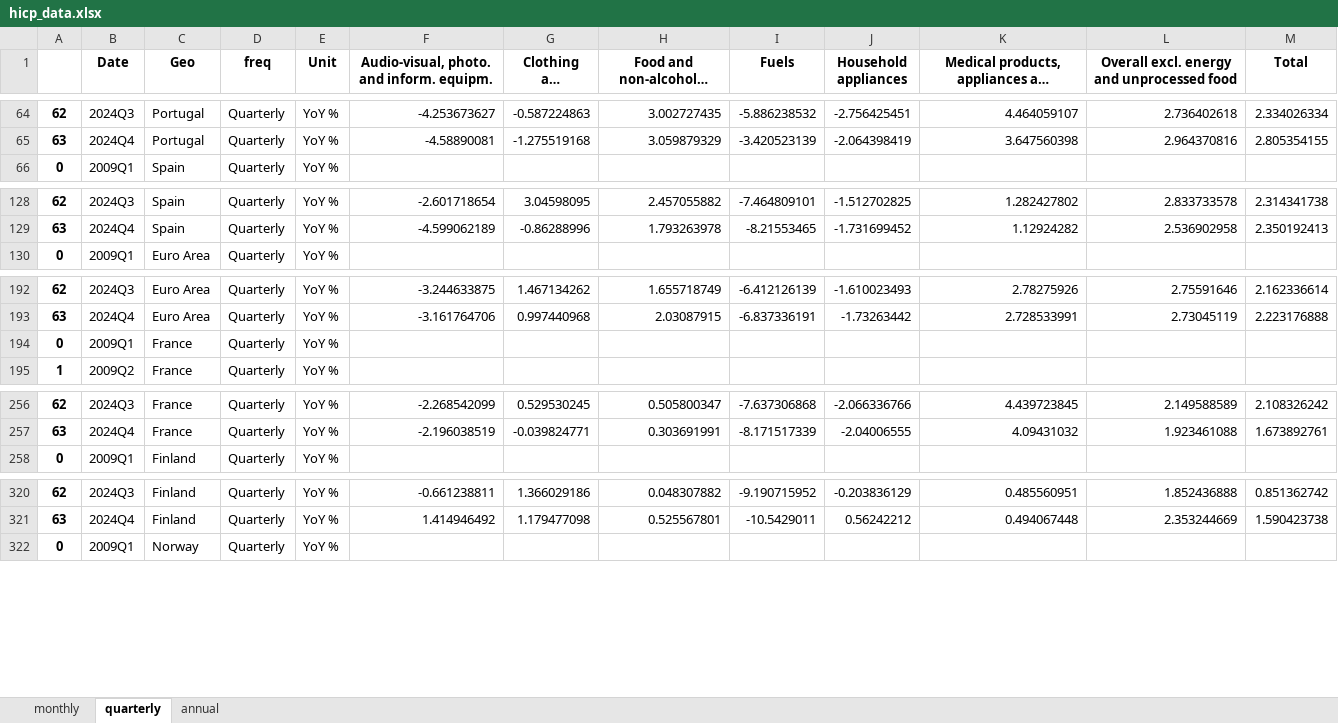
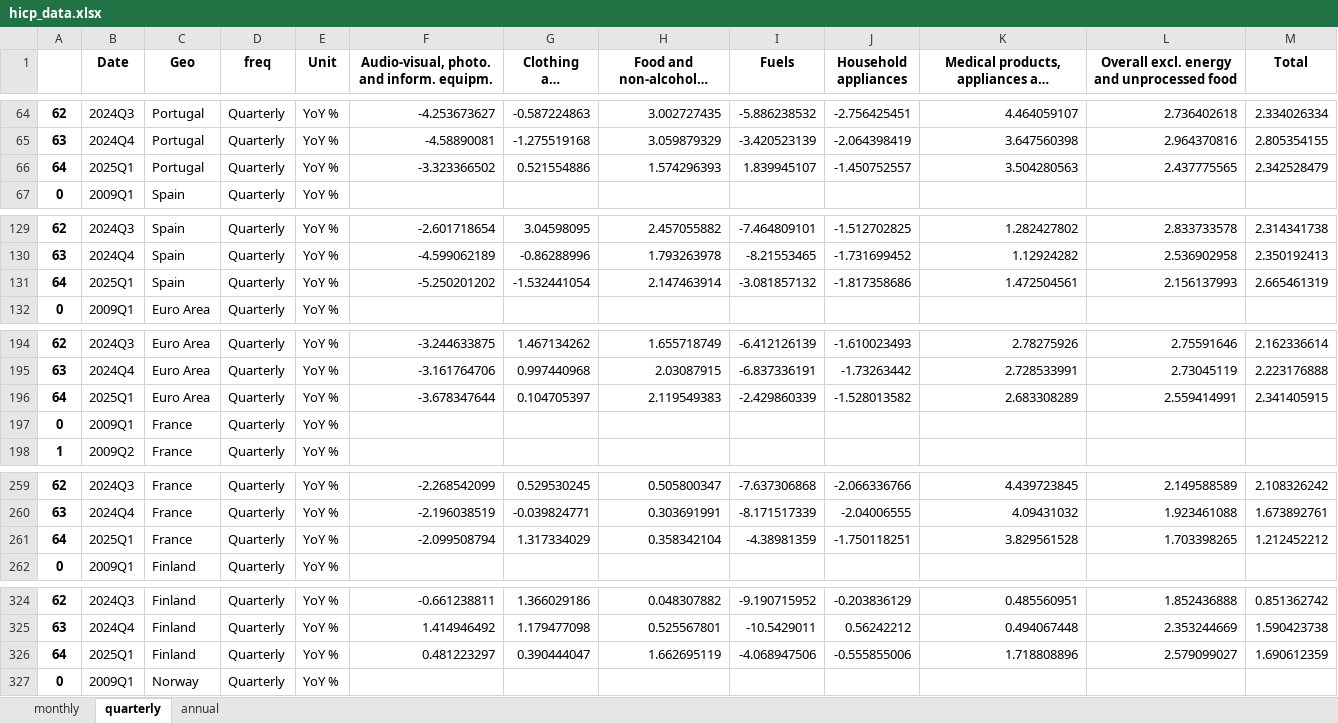
Before and after one commit to pcgsonae/dashboard-retail-pulse, an Excel workbook: hicp_data.xlsx, sheet quarterly, drawn as a sheet; only a part is shown, gaps mark what is left out; long unchanged cells end in …; values as stored, in another font and other column widths than the file's, no borders; the diff covers the shown part only; the diff names each change by its address in the sheet, - before the commit and + after, or states it on an @@ line.

```diff
--- a/hicp_data.xlsx (sheet quarterly)
+++ b/hicp_data.xlsx (sheet quarterly)
+row 66: 64 | 2025Q1 | Portugal | Quarterly | YoY % | -3.323366502 | 0.521554886 | 1.574296393 | 1.839945107 | -1.450752557 | 3.504280563 | 2.437775565 | 2.342528479
+row 131: 64 | 2025Q1 | Spain | Quarterly | YoY % | -5.250201202 | -1.532441054 | 2.147463914 | -3.081857132 | -1.817358686 | 1.472504561 | 2.156137993 | 2.665461319
+row 196: 64 | 2025Q1 | Euro Area | Quarterly | YoY % | -3.678347644 | 0.104705397 | 2.119549383 | -2.429860339 | -1.528013582 | 2.683308289 | 2.559414991 | 2.341405915
+row 261: 64 | 2025Q1 | France | Quarterly | YoY % | -2.099508794 | 1.317334029 | 0.358342104 | -4.38981359 | -1.750118251 | 3.829561528 | 1.703398265 | 1.212452212
+row 326: 64 | 2025Q1 | Finland | Quarterly | YoY % | 0.481223297 | 0.390444047 | 1.662695119 | -4.068947506 | -0.555855006 | 1.718808896 | 2.579099027 | 1.690612359
```
Also changed, not shown: 9 added rows elsewhere in this sheet, sheet monthly, sheet annual, 2 other files.
